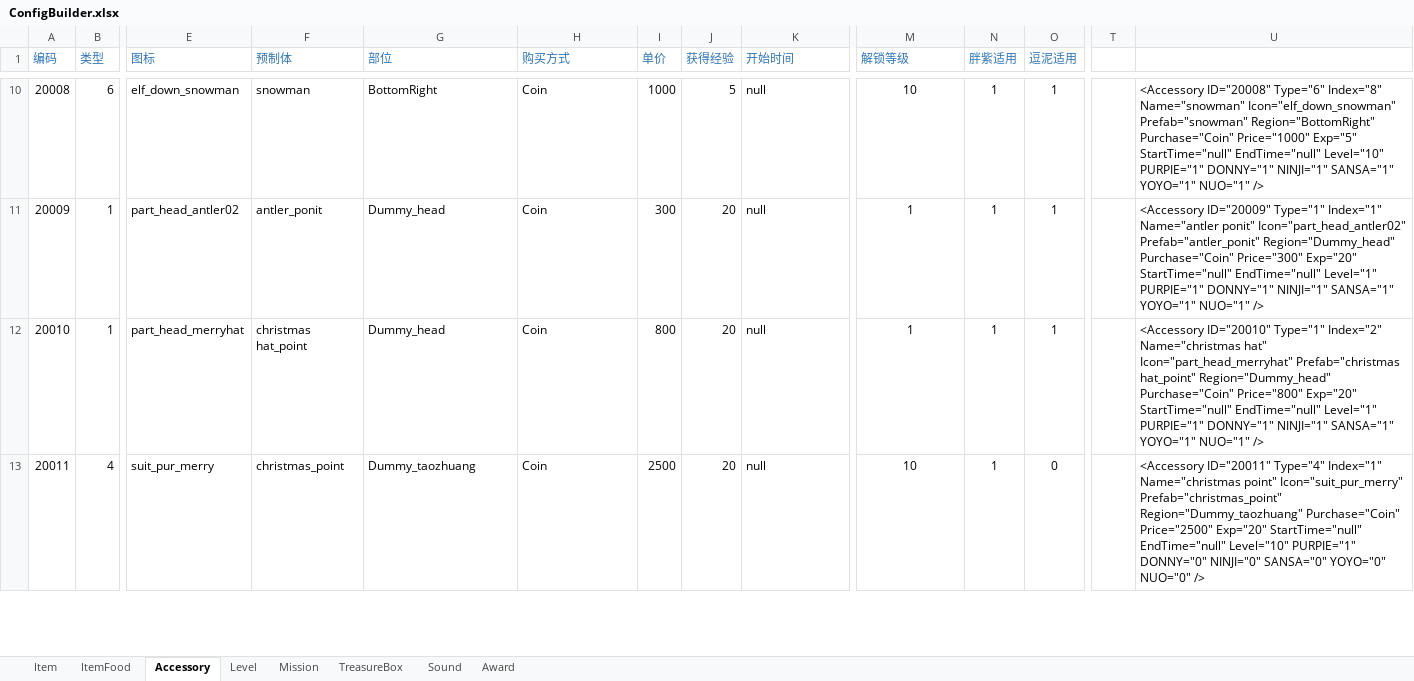
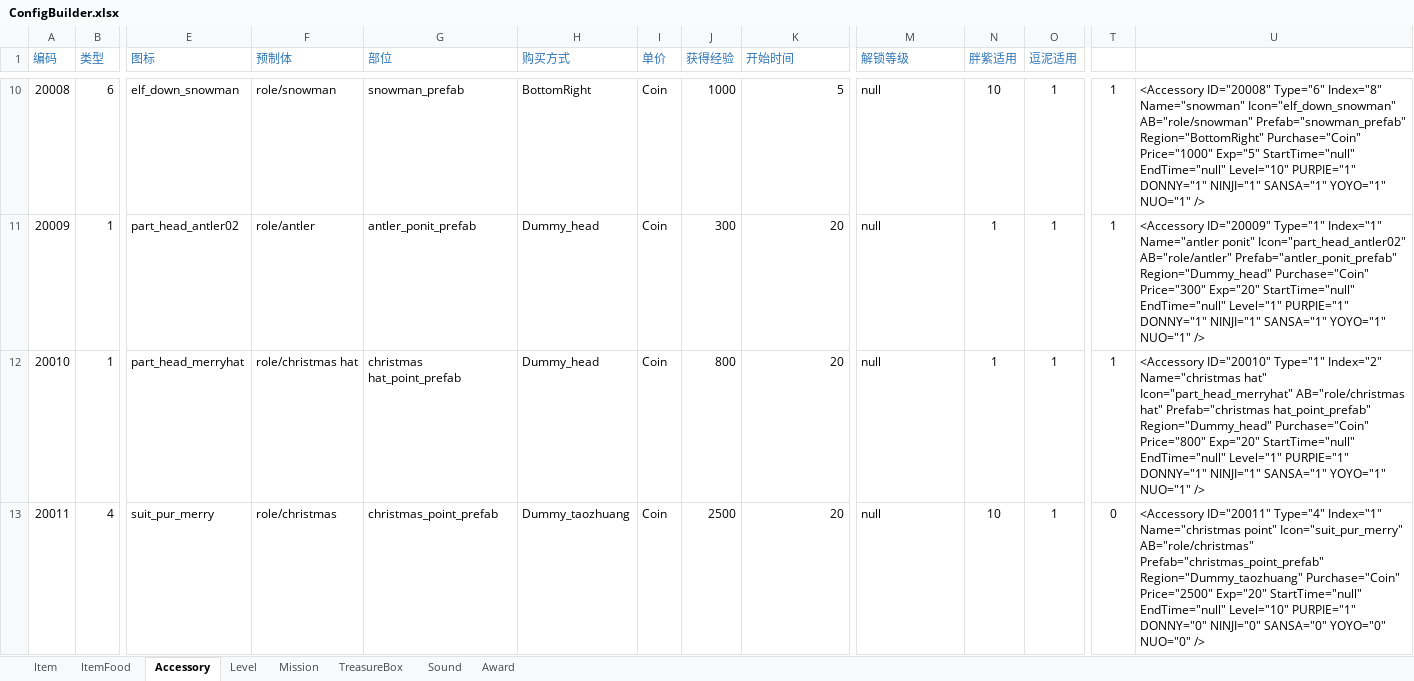
Before and after one commit to EarlyAnt/HankConfig, an Excel workbook: ConfigBuilder.xlsx, sheet Accessory, drawn as a sheet; only a part is shown, gaps mark what is left out; values as stored, in another font and other column widths than the file's, no borders; the diff covers the shown part only; the diff names each change by its address in the sheet, - before the commit and + after, or states it on an @@ line.

Commit message:
1.同步feature_resource_separate分支上的改动，Accessory.xml配置文件中增加了AB属性，并修改了部分数据Prefab属性的值。

```diff
--- a/ConfigBuilder.xlsx (sheet Accessory)
+++ b/ConfigBuilder.xlsx (sheet Accessory)
-F10 (预制体): snowman
+F10 (预制体): role/snowman
-G10 (部位): BottomRight
+G10 (部位): snowman_prefab
-H10 (购买方式): Coin
+H10 (购买方式): BottomRight
-I10 (单价): 1000
+I10 (单价): Coin
-J10 (获得经验): 5
+J10 (获得经验): 1000
-K10:K13 alignment: left
+K10:K13 alignment: right
-K10 (开始时间): null
+K10 (开始时间): 5
-M10:M13 alignment: center
+M10:M13 alignment: left
-M10 (解锁等级): 10
+M10 (解锁等级): null
-N10 (胖紫适用): 1
+N10 (胖紫适用): 10
-T10:T12: (empty)
+T10:T12: 1
-U10: …Name="snowman" Icon="elf_down_snowman" Prefab="snowman" Region="BottomRight" Purchase="Coin"…
+U10: …Name="snowman" Icon="elf_down_snowman" AB="role/snowman" Prefab="snowman_prefab" Region="BottomRight" Purchase="Coin"…
-F11 (预制体): antler_ponit
+F11 (预制体): role/antler
-G11 (部位): Dummy_head
+G11 (部位): antler_ponit_prefab
-H11:H12 (购买方式): Coin
+H11:H12 (购买方式): Dummy_head
-I11 (单价): 300
+I11 (单价): Coin
-J11 (获得经验): 20
+J11 (获得经验): 300
-K11:K13 (开始时间): null
+K11:K13 (开始时间): 20
-M11:M12 (解锁等级): 1
+M11:M12 (解锁等级): null
-U11: …ponit" Icon="part_head_antler02" Prefab="antler_ponit" Region="Dummy_head" Purchase="Coin"…
+U11: …ponit" Icon="part_head_antler02" AB="role/antler" Prefab="antler_ponit_prefab" Region="Dummy_head" Purchase="Coin"…
-F12 (预制体): christmas hat_point
+F12 (预制体): role/christmas hat
-G12 (部位): Dummy_head
+G12 (部位): christmas hat_point_prefab
-I12 (单价): 800
+I12 (单价): Coin
-J12 (获得经验): 20
+J12 (获得经验): 800
-U12: …hat" Icon="part_head_merryhat" Prefab="christmas hat_point" Region="Dummy_head" Purchase="Coin"…
+U12: …hat" Icon="part_head_merryhat" AB="role/christmas hat" Prefab="christmas hat_point_prefab" Region="Dummy_head" Purchase="Coin"…
-F13 (预制体): christmas_point
+F13 (预制体): role/christmas
-G13 (部位): Dummy_taozhuang
+G13 (部位): christmas_point_prefab
-H13 (购买方式): Coin
+H13 (购买方式): Dummy_taozhuang
-I13 (单价): 2500
+I13 (单价): Coin
-J13 (获得经验): 20
+J13 (获得经验): 2500
-M13 (解锁等级): 10
+M13 (解锁等级): null
-N13 (胖紫适用): 1
+N13 (胖紫适用): 10
-O13 (逗泥适用): 0
+O13 (逗泥适用): 1
-T13: (empty)
+T13: 0
-U13: …point" Icon="suit_pur_merry" Prefab="christmas_point" Region="Dummy_taozhuang" Purchase="Coin"…
+U13: …point" Icon="suit_pur_merry" AB="role/christmas" Prefab="christmas_point_prefab" Region="Dummy_taozhuang" Purchase="Coin"…
```
Also changed, not shown: 100 edited cells and cell formats elsewhere in this sheet, 1 other file.
